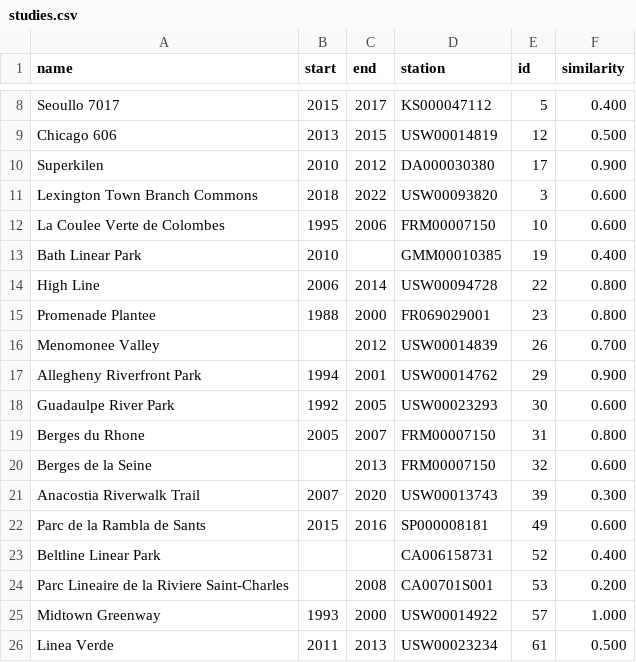
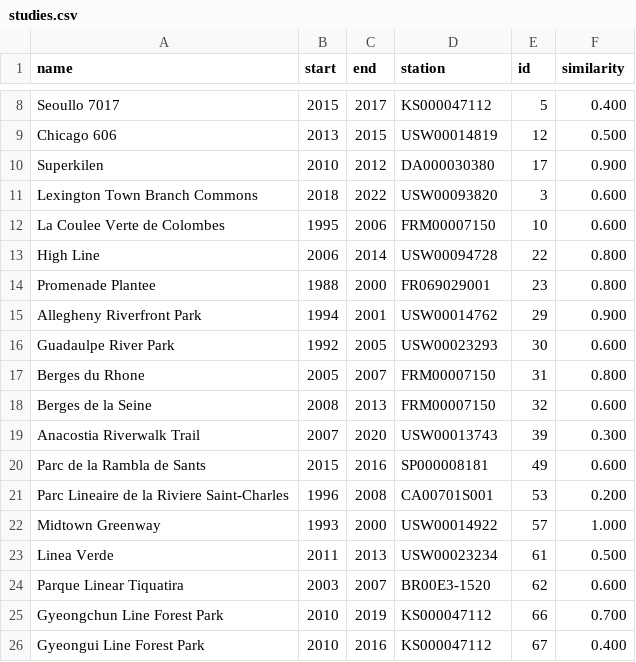
Before and after one commit to thomaslu678/gee-test, a CSV file: assets/studies/studies.csv, drawn as a sheet; only a part is shown, gaps mark what is left out; the shorter side is filled out with more unchanged rows.

Commit message:
Update study information

```diff
--- a/assets/studies/studies.csv
+++ b/assets/studies/studies.csv
@@ -12,6 +12,4 @@ Lexington Town Branch Commons,2018,2022,USW00093820,3,0.600
 La Coulee Verte de Colombes,1995,2006,FRM00007150,10,0.600
-Bath Linear Park,2010,,GMM00010385,19,0.400
 High Line,2006,2014,USW00094728,22,0.800
 Promenade Plantee,1988,2000,FR069029001,23,0.800
-Menomonee Valley,,2012,USW00014839,26,0.700
 Allegheny Riverfront Park,1994,2001,USW00014762,29,0.900
@@ -19,7 +17,6 @@ Guadaulpe River Park,1992,2005,USW00023293,30,0.600
 Berges du Rhone,2005,2007,FRM00007150,31,0.800
-Berges de la Seine,,2013,FRM00007150,32,0.600
+Berges de la Seine,2008,2013,FRM00007150,32,0.600
 Anacostia Riverwalk Trail,2007,2020,USW00013743,39,0.300
 Parc de la Rambla de Sants,2015,2016,SP000008181,49,0.600
-Beltline Linear Park,,,CA006158731,52,0.400
-Parc Lineaire de la Riviere Saint-Charles,,2008,CA00701S001,53,0.200
+Parc Lineaire de la Riviere Saint-Charles,1996,2008,CA00701S001,53,0.200
 Midtown Greenway,1993,2000,USW00014922,57,1.000
```
